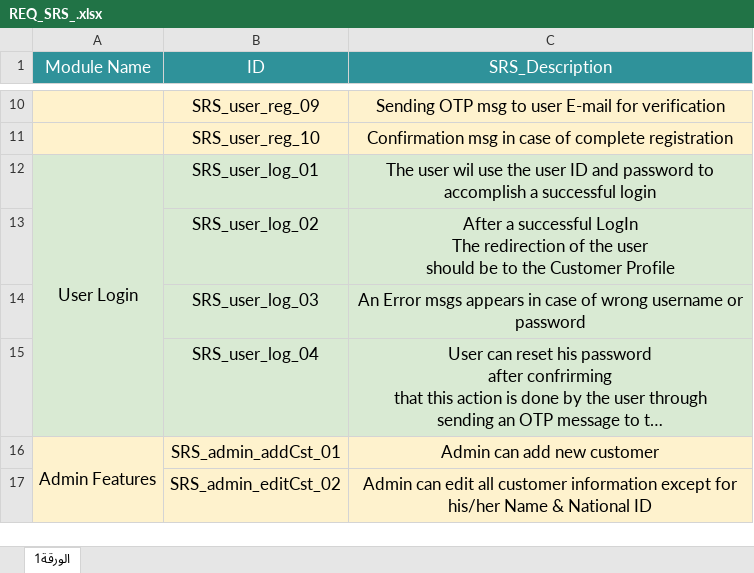
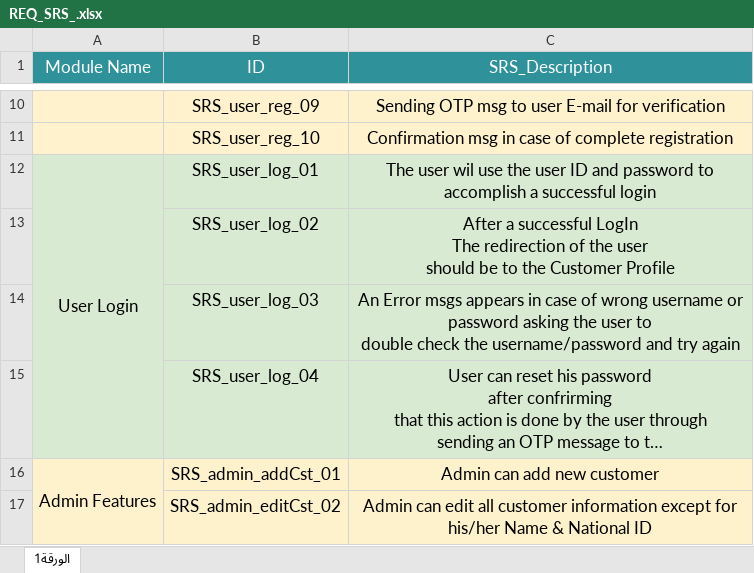
Before and after one commit to sohilaabdallaa/Internal-Banking-System, an Excel workbook: Requirement/REQ_SRS_.xlsx, sheet الورقة1, drawn as a sheet; only a part is shown, gaps mark what is left out; long unchanged cells end in …; values as stored, in another font and other column widths than the file's, no borders; ↵ is a line break in a cell; the diff names each change by its address in the sheet, - before the commit and + after, or states it on an @@ line.

Commit message:
Updating the Login requirments

```diff
--- a/Requirement/REQ_SRS_.xlsx (sheet الورقة1)
+++ b/Requirement/REQ_SRS_.xlsx (sheet الورقة1)
-C14 (SRS_Description): …or password
+C14 (SRS_Description): …or password asking the user to ↵ double check the username/password and try again
```
